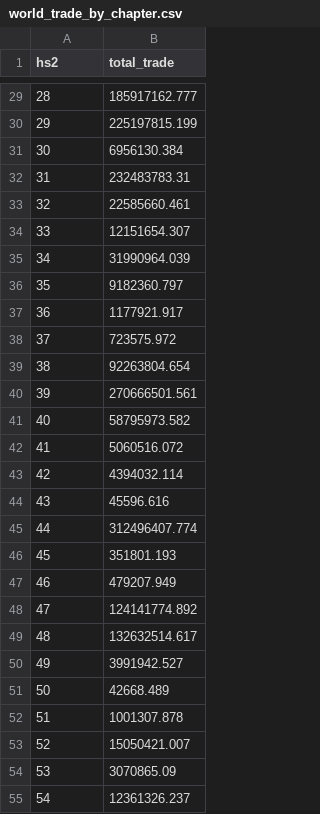
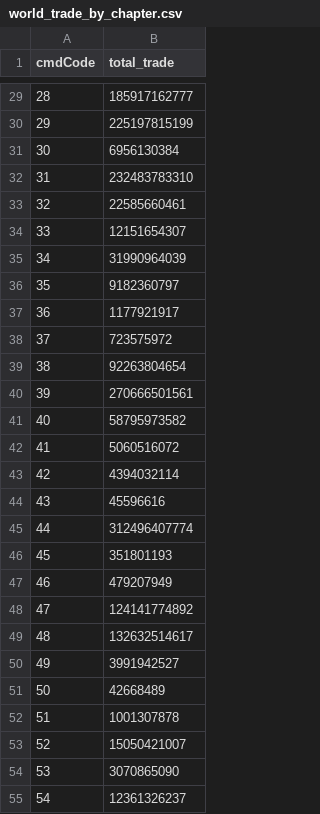
Before and after one commit to knopm/International-Trade-Dashboard, a CSV file: data/world_trade_by_chapter.csv, drawn as a sheet; only a part is shown, gaps mark what is left out; the diff covers the shown part only.

```diff
--- a/data/world_trade_by_chapter.csv
+++ b/data/world_trade_by_chapter.csv
@@ -1 +1 @@
-"hs2","total_trade"
+"cmdCode","total_trade"
@@ -29,27 +29,27 @@
-"28",185917162.777
-"29",225197815.199
-"30",6956130.384
-"31",232483783.31
-"32",22585660.461
-"33",12151654.307
-"34",31990964.039
-"35",9182360.797
-"36",1177921.917
-"37",723575.972
-"38",92263804.654
-"39",270666501.561
-"40",58795973.582
-"41",5060516.072
-"42",4394032.114
-"43",45596.616
-"44",312496407.774
-"45",351801.193
-"46",479207.949
-"47",124141774.892
-"48",132632514.617
-"49",3991942.527
-"50",42668.489
-"51",1001307.878
-"52",15050421.007
-"53",3070865.09
-"54",12361326.237
+"28",185917162777
+"29",225197815199
+"30",6956130384
+"31",232483783310
+"32",22585660461
+"33",12151654307
+"34",31990964039
+"35",9182360797
+"36",1177921917
+"37",723575972
+"38",92263804654
+"39",270666501561
+"40",58795973582
+"41",5060516072
+"42",4394032114
+"43",45596616
+"44",312496407774
+"45",351801193
+"46",479207949
+"47",124141774892
+"48",132632514617
+"49",3991942527
+"50",42668489
+"51",1001307878
+"52",15050421007
+"53",3070865090
+"54",12361326237
```
Also changed, not shown: 69 edited cells elsewhere in this file, 1 other file.
